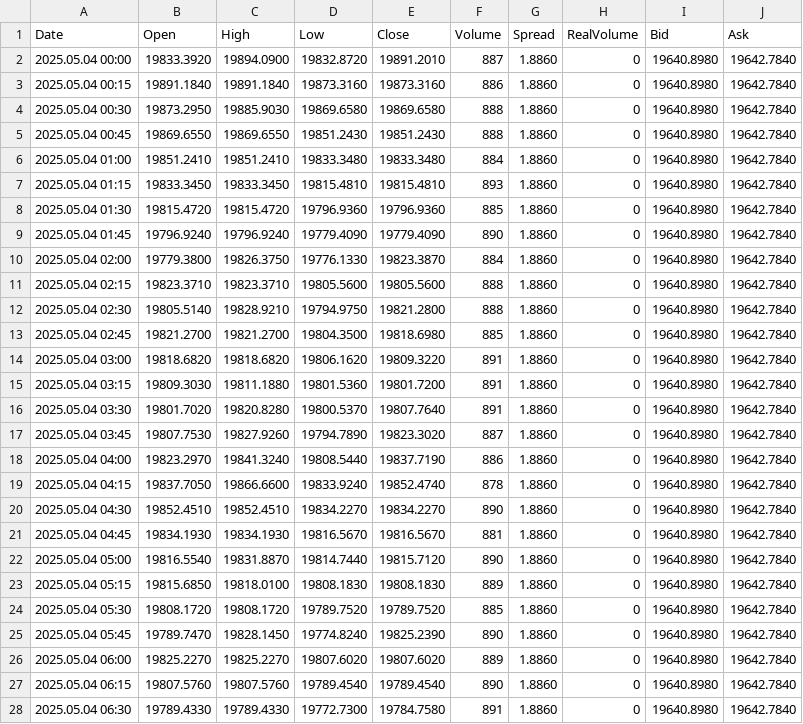
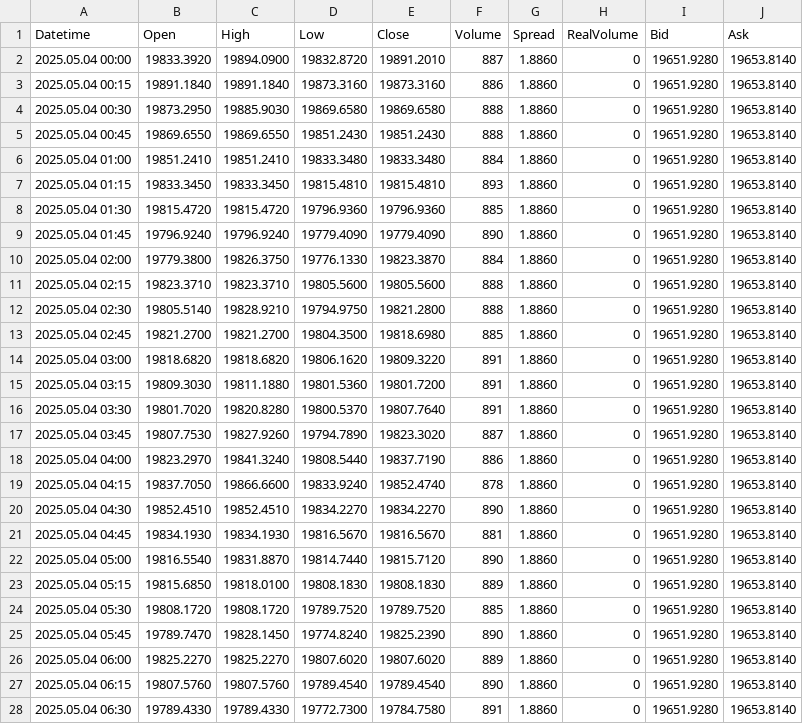
Before and after one commit to CredoMp/Ximus-Data, a CSV file: data/M15/Boom_1000_Index_M15.csv, drawn as a sheet; only a part is shown; the diff covers the shown part only.

```diff
--- a/data/M15/Boom_1000_Index_M15.csv
+++ b/data/M15/Boom_1000_Index_M15.csv
@@ -1,28 +1,28 @@
-Date,Open,High,Low,Close,Volume,Spread,RealVolume,Bid,Ask
-2025.05.04 00:00,19833.3920,19894.0900,19832.8720,19891.2010,887,1.8860,0,19640.8980,19642.7840
-2025.05.04 00:15,19891.1840,19891.1840,19873.3160,19873.3160,886,1.8860,0,19640.8980,19642.7840
-2025.05.04 00:30,19873.2950,19885.9030,19869.6580,19869.6580,888,1.8860,0,19640.8980,19642.7840
-2025.05.04 00:45,19869.6550,19869.6550,19851.2430,19851.2430,888,1.8860,0,19640.8980,19642.7840
-2025.05.04 01:00,19851.2410,19851.2410,19833.3480,19833.3480,884,1.8860,0,19640.8980,19642.7840
-2025.05.04 01:15,19833.3450,19833.3450,19815.4810,19815.4810,893,1.8860,0,19640.8980,19642.7840
-2025.05.04 01:30,19815.4720,19815.4720,19796.9360,19796.9360,885,1.8860,0,19640.8980,19642.7840
-2025.05.04 01:45,19796.9240,19796.9240,19779.4090,19779.4090,890,1.8860,0,19640.8980,19642.7840
-2025.05.04 02:00,19779.3800,19826.3750,19776.1330,19823.3870,884,1.8860,0,19640.8980,19642.7840
-2025.05.04 02:15,19823.3710,19823.3710,19805.5600,19805.5600,888,1.8860,0,19640.8980,19642.7840
-2025.05.04 02:30,19805.5140,19828.9210,19794.9750,19821.2800,888,1.8860,0,19640.8980,19642.7840
-2025.05.04 02:45,19821.2700,19821.2700,19804.3500,19818.6980,885,1.8860,0,19640.8980,19642.7840
-2025.05.04 03:00,19818.6820,19818.6820,19806.1620,19809.3220,891,1.8860,0,19640.8980,19642.7840
-2025.05.04 03:15,19809.3030,19811.1880,19801.5360,19801.7200,891,1.8860,0,19640.8980,19642.7840
-2025.05.04 03:30,19801.7020,19820.8280,19800.5370,19807.7640,891,1.8860,0,19640.8980,19642.7840
-2025.05.04 03:45,19807.7530,19827.9260,19794.7890,19823.3020,887,1.8860,0,19640.8980,19642.7840
-2025.05.04 04:00,19823.2970,19841.3240,19808.5440,19837.7190,886,1.8860,0,19640.8980,19642.7840
-2025.05.04 04:15,19837.7050,19866.6600,19833.9240,19852.4740,878,1.8860,0,19640.8980,19642.7840
-2025.05.04 04:30,19852.4510,19852.4510,19834.2270,19834.2270,890,1.8860,0,19640.8980,19642.7840
-2025.05.04 04:45,19834.1930,19834.1930,19816.5670,19816.5670,881,1.8860,0,19640.8980,19642.7840
-2025.05.04 05:00,19816.5540,19831.8870,19814.7440,19815.7120,890,1.8860,0,19640.8980,19642.7840
-2025.05.04 05:15,19815.6850,19818.0100,19808.1830,19808.1830,889,1.8860,0,19640.8980,19642.7840
-2025.05.04 05:30,19808.1720,19808.1720,19789.7520,19789.7520,885,1.8860,0,19640.8980,19642.7840
-2025.05.04 05:45,19789.7470,19828.1450,19774.8240,19825.2390,890,1.8860,0,19640.8980,19642.7840
-2025.05.04 06:00,19825.2270,19825.2270,19807.6020,19807.6020,889,1.8860,0,19640.8980,19642.7840
-2025.05.04 06:15,19807.5760,19807.5760,19789.4540,19789.4540,890,1.8860,0,19640.8980,19642.7840
-2025.05.04 06:30,19789.4330,19789.4330,19772.7300,19784.7580,891,1.8860,0,19640.8980,19642.7840
+Datetime,Open,High,Low,Close,Volume,Spread,RealVolume,Bid,Ask
+2025.05.04 00:00,19833.3920,19894.0900,19832.8720,19891.2010,887,1.8860,0,19651.9280,19653.8140
+2025.05.04 00:15,19891.1840,19891.1840,19873.3160,19873.3160,886,1.8860,0,19651.9280,19653.8140
+2025.05.04 00:30,19873.2950,19885.9030,19869.6580,19869.6580,888,1.8860,0,19651.9280,19653.8140
+2025.05.04 00:45,19869.6550,19869.6550,19851.2430,19851.2430,888,1.8860,0,19651.9280,19653.8140
+2025.05.04 01:00,19851.2410,19851.2410,19833.3480,19833.3480,884,1.8860,0,19651.9280,19653.8140
+2025.05.04 01:15,19833.3450,19833.3450,19815.4810,19815.4810,893,1.8860,0,19651.9280,19653.8140
+2025.05.04 01:30,19815.4720,19815.4720,19796.9360,19796.9360,885,1.8860,0,19651.9280,19653.8140
+2025.05.04 01:45,19796.9240,19796.9240,19779.4090,19779.4090,890,1.8860,0,19651.9280,19653.8140
+2025.05.04 02:00,19779.3800,19826.3750,19776.1330,19823.3870,884,1.8860,0,19651.9280,19653.8140
+2025.05.04 02:15,19823.3710,19823.3710,19805.5600,19805.5600,888,1.8860,0,19651.9280,19653.8140
+2025.05.04 02:30,19805.5140,19828.9210,19794.9750,19821.2800,888,1.8860,0,19651.9280,19653.8140
+2025.05.04 02:45,19821.2700,19821.2700,19804.3500,19818.6980,885,1.8860,0,19651.9280,19653.8140
+2025.05.04 03:00,19818.6820,19818.6820,19806.1620,19809.3220,891,1.8860,0,19651.9280,19653.8140
+2025.05.04 03:15,19809.3030,19811.1880,19801.5360,19801.7200,891,1.8860,0,19651.9280,19653.8140
+2025.05.04 03:30,19801.7020,19820.8280,19800.5370,19807.7640,891,1.8860,0,19651.9280,19653.8140
+2025.05.04 03:45,19807.7530,19827.9260,19794.7890,19823.3020,887,1.8860,0,19651.9280,19653.8140
+2025.05.04 04:00,19823.2970,19841.3240,19808.5440,19837.7190,886,1.8860,0,19651.9280,19653.8140
+2025.05.04 04:15,19837.7050,19866.6600,19833.9240,19852.4740,878,1.8860,0,19651.9280,19653.8140
+2025.05.04 04:30,19852.4510,19852.4510,19834.2270,19834.2270,890,1.8860,0,19651.9280,19653.8140
+2025.05.04 04:45,19834.1930,19834.1930,19816.5670,19816.5670,881,1.8860,0,19651.9280,19653.8140
+2025.05.04 05:00,19816.5540,19831.8870,19814.7440,19815.7120,890,1.8860,0,19651.9280,19653.8140
+2025.05.04 05:15,19815.6850,19818.0100,19808.1830,19808.1830,889,1.8860,0,19651.9280,19653.8140
+2025.05.04 05:30,19808.1720,19808.1720,19789.7520,19789.7520,885,1.8860,0,19651.9280,19653.8140
+2025.05.04 05:45,19789.7470,19828.1450,19774.8240,19825.2390,890,1.8860,0,19651.9280,19653.8140
+2025.05.04 06:00,19825.2270,19825.2270,19807.6020,19807.6020,889,1.8860,0,19651.9280,19653.8140
+2025.05.04 06:15,19807.5760,19807.5760,19789.4540,19789.4540,890,1.8860,0,19651.9280,19653.8140
+2025.05.04 06:30,19789.4330,19789.4330,19772.7300,19784.7580,891,1.8860,0,19651.9280,19653.8140
```
Also changed, not shown: 70 edited cells elsewhere in this file, data/M15/Boom_500_Index_M15.csv, data/M15/Crash_1000_Index_M15.csv, 39 other files.
